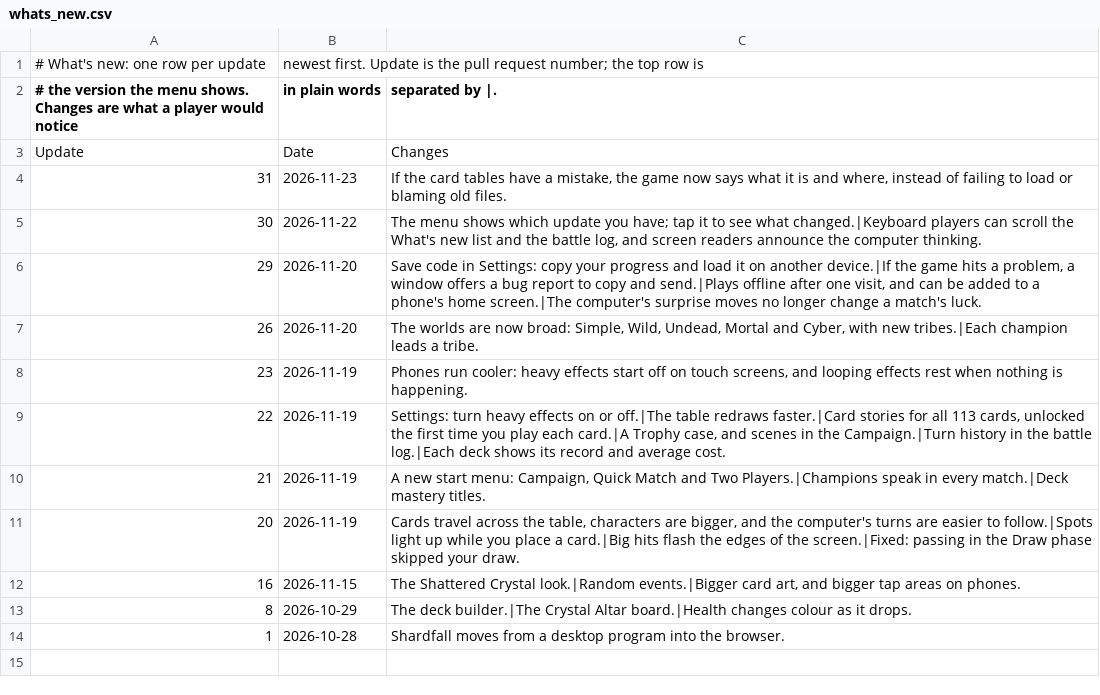
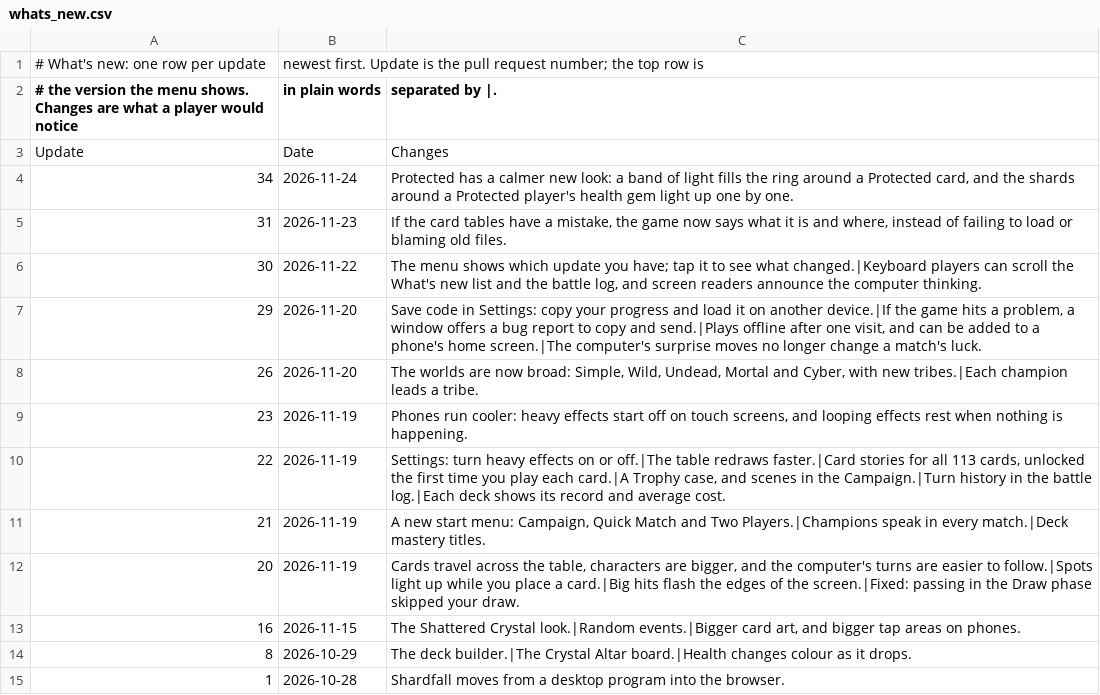
Before and after one commit to dmolloy98-stack-stack/Shardfall_TCG, a CSV file: data/whats_new.csv, drawn as a sheet.

```diff
--- a/data/whats_new.csv
+++ b/data/whats_new.csv
@@ -3,2 +3,3 @@
 Update,Date,Changes
+34,2026-11-24,"Protected has a calmer new look: a band of light fills the ring around a Protected card, and the shards around a Protected player's health gem light up one by one."
 31,2026-11-23,"If the card tables have a mistake, the game now says what it is and where, instead of failing to load or blaming old files."
```
Also changed, not shown: 8 other files.
